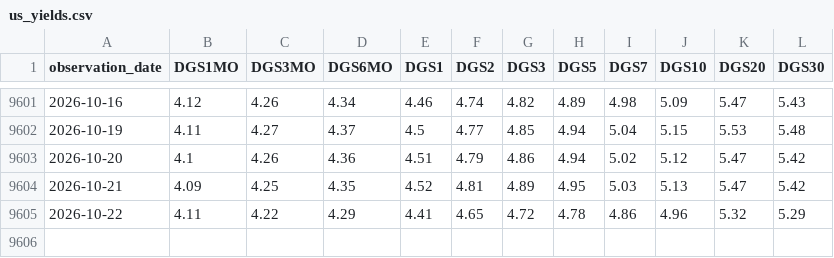
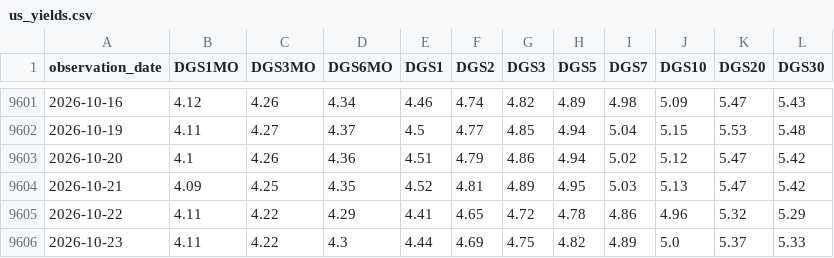
Before and after one commit to aethrixdev/cross_market_dashboard, a CSV file: data/processed/us_yields.csv, drawn as a sheet; only a part is shown, gaps mark what is left out.

```diff
--- a/data/processed/us_yields.csv
+++ b/data/processed/us_yields.csv
@@ -9605 +9605,2 @@ observation_date,DGS1MO,DGS3MO,DGS6MO,DGS1,DGS2,DGS3,DGS5,DGS7,DGS10,DGS20,DGS30
 2026-10-22,4.11,4.22,4.29,4.41,4.65,4.72,4.78,4.86,4.96,5.32,5.29
+2026-10-23,4.11,4.22,4.3,4.44,4.69,4.75,4.82,4.89,5.0,5.37,5.33
```
Also changed, not shown: data/processed/hist_metals.csv, data/processed/stocks_snapshot.csv, 30 other files.
